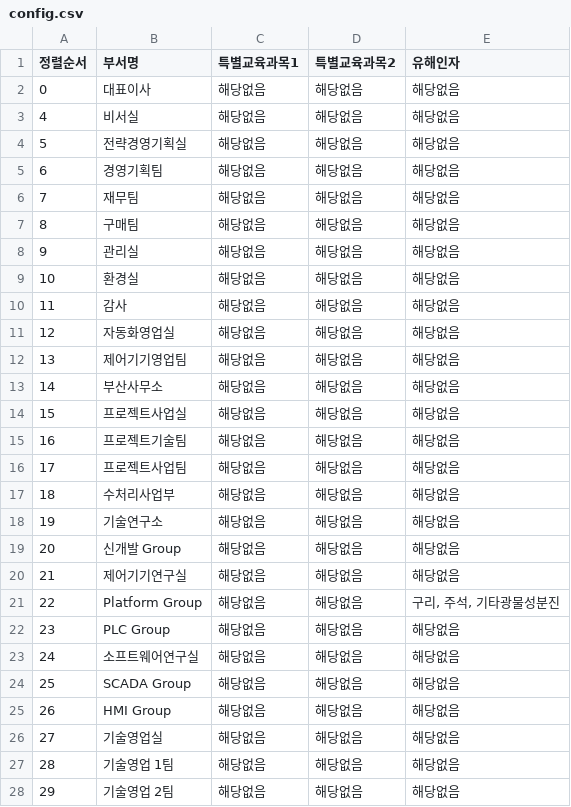
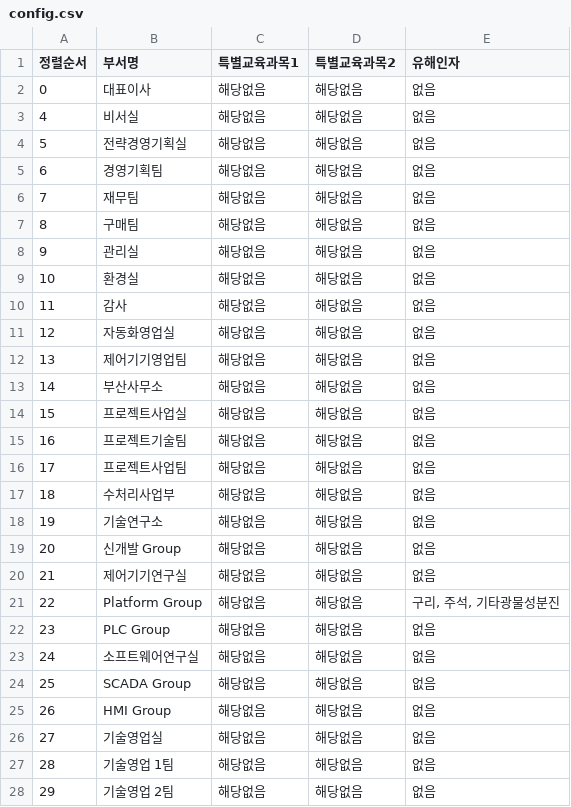
Before and after one commit to c-hyeonkyeong/safety-dashboard, a CSV file: config.csv, drawn as a sheet; only a part is shown; the diff covers the shown part only.

```diff
--- a/config.csv
+++ b/config.csv
@@ -1,28 +1,28 @@
 정렬순서,부서명,특별교육과목1,특별교육과목2,유해인자
-0,대표이사,해당없음,해당없음,해당없음
-4,비서실,해당없음,해당없음,해당없음
-5,전략경영기획실,해당없음,해당없음,해당없음
-6,경영기획팀,해당없음,해당없음,해당없음
-7,재무팀,해당없음,해당없음,해당없음
-8,구매팀,해당없음,해당없음,해당없음
-9,관리실,해당없음,해당없음,해당없음
-10,환경실,해당없음,해당없음,해당없음
-11,감사,해당없음,해당없음,해당없음
-12,자동화영업실,해당없음,해당없음,해당없음
-13,제어기기영업팀,해당없음,해당없음,해당없음
-14,부산사무소,해당없음,해당없음,해당없음
-15,프로젝트사업실,해당없음,해당없음,해당없음
-16,프로젝트기술팀,해당없음,해당없음,해당없음
-17,프로젝트사업팀,해당없음,해당없음,해당없음
-18,수처리사업부,해당없음,해당없음,해당없음
-19,기술연구소,해당없음,해당없음,해당없음
-20,신개발 Group,해당없음,해당없음,해당없음
-21,제어기기연구실,해당없음,해당없음,해당없음
+0,대표이사,해당없음,해당없음,없음
+4,비서실,해당없음,해당없음,없음
+5,전략경영기획실,해당없음,해당없음,없음
+6,경영기획팀,해당없음,해당없음,없음
+7,재무팀,해당없음,해당없음,없음
+8,구매팀,해당없음,해당없음,없음
+9,관리실,해당없음,해당없음,없음
+10,환경실,해당없음,해당없음,없음
+11,감사,해당없음,해당없음,없음
+12,자동화영업실,해당없음,해당없음,없음
+13,제어기기영업팀,해당없음,해당없음,없음
+14,부산사무소,해당없음,해당없음,없음
+15,프로젝트사업실,해당없음,해당없음,없음
+16,프로젝트기술팀,해당없음,해당없음,없음
+17,프로젝트사업팀,해당없음,해당없음,없음
+18,수처리사업부,해당없음,해당없음,없음
+19,기술연구소,해당없음,해당없음,없음
+20,신개발 Group,해당없음,해당없음,없음
+21,제어기기연구실,해당없음,해당없음,없음
 22,Platform Group,해당없음,해당없음,"구리, 주석, 기타광물성분진"
-23,PLC Group,해당없음,해당없음,해당없음
-24,소프트웨어연구실,해당없음,해당없음,해당없음
-25,SCADA Group,해당없음,해당없음,해당없음
-26,HMI Group,해당없음,해당없음,해당없음
-27,기술영업실,해당없음,해당없음,해당없음
-28,기술영업 1팀,해당없음,해당없음,해당없음
-29,기술영업 2팀,해당없음,해당없음,해당없음
+23,PLC Group,해당없음,해당없음,없음
+24,소프트웨어연구실,해당없음,해당없음,없음
+25,SCADA Group,해당없음,해당없음,없음
+26,HMI Group,해당없음,해당없음,없음
+27,기술영업실,해당없음,해당없음,없음
+28,기술영업 1팀,해당없음,해당없음,없음
+29,기술영업 2팀,해당없음,해당없음,없음
```
Also changed, not shown: 10 edited cells elsewhere in this file.
